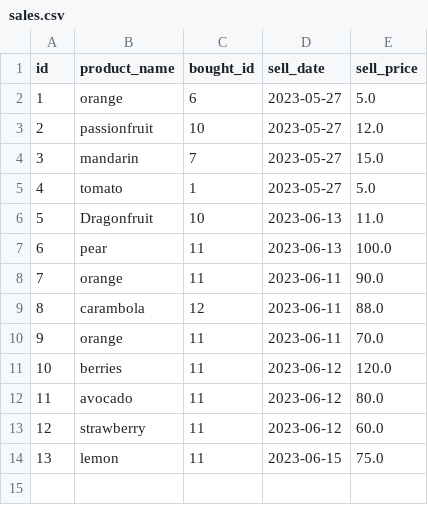
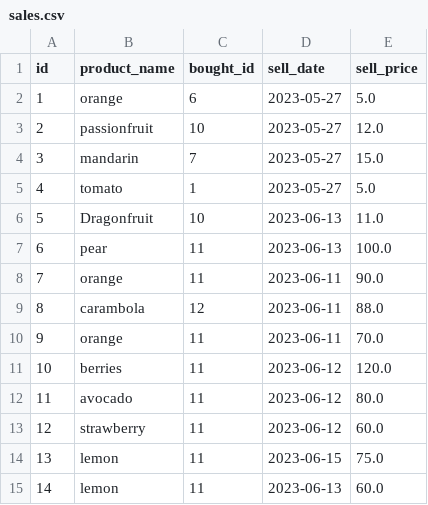
Before and after one commit to CartierKray/SuperPy, a CSV file: sales.csv, drawn as a sheet; the diff names each change by its address in the sheet, - before the commit and + after, or states it on an @@ line.

```diff
--- a/sales.csv
+++ b/sales.csv
+row 15: 14 | lemon | 11 | 2023-06-13 | 60.0
```
Also changed, not shown: 2 other files.
